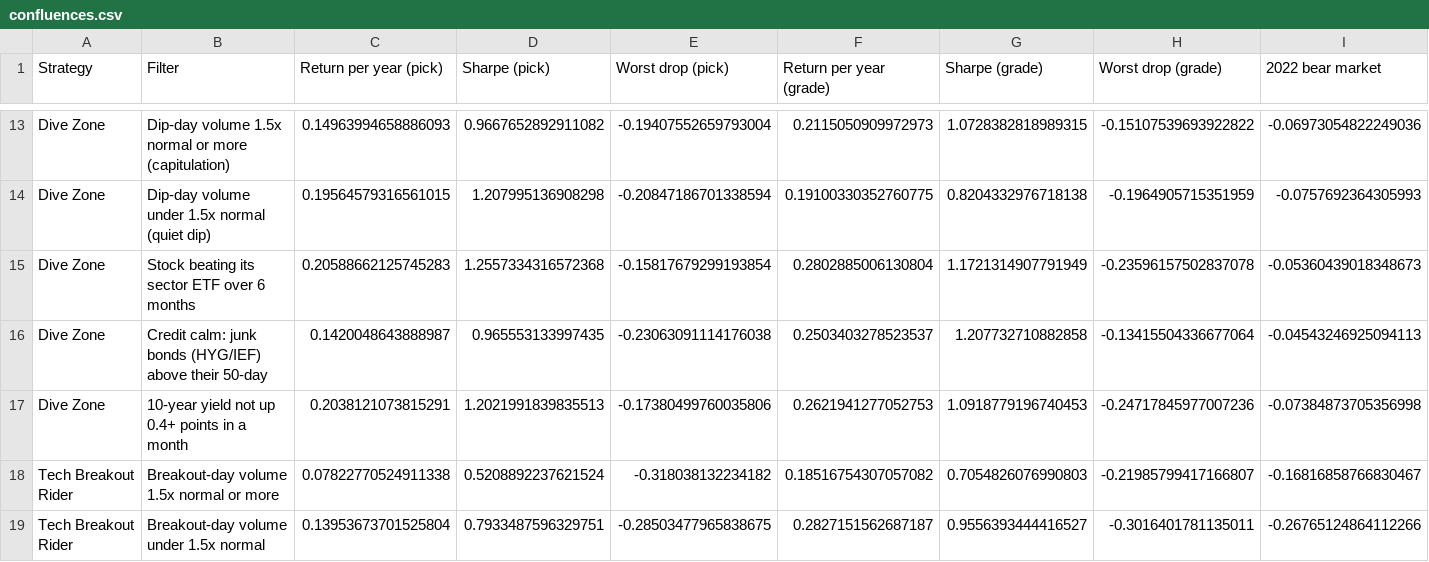
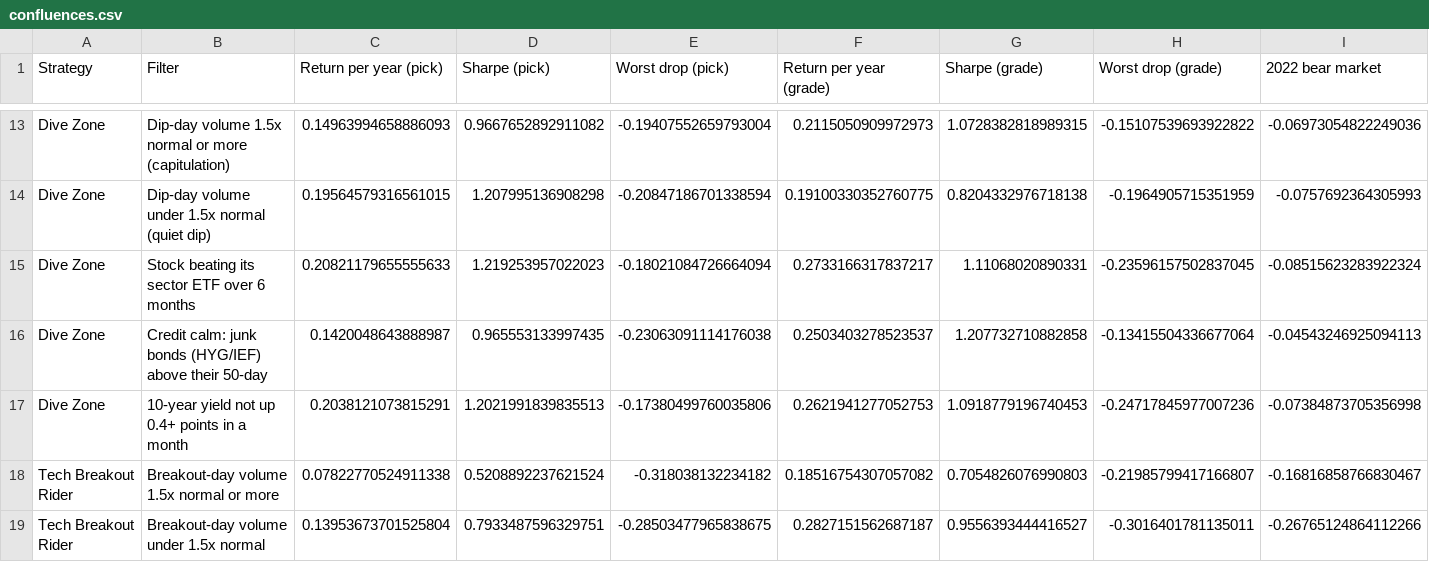
Before and after one commit to adiamlani130/SharkFin, a CSV file: sharkfin/research_data/edge_lab/confluences.csv, drawn as a sheet; only a part is shown, gaps mark what is left out; removed rows and columns are numbered as before the commit, all else as after; rows hold the shown columns only; the diff names each change by its address in the sheet, - before the commit and + after, or states it on an @@ line.

```diff
--- a/sharkfin/research_data/edge_lab/confluences.csv
+++ b/sharkfin/research_data/edge_lab/confluences.csv
-row 15: Dive Zone | Stock beating its sector ETF over 6 months | 0.20588662125745283 | 1.2557334316572368 | -0.15817679299193854 | 0.2802885006130804 | 1.1721314907791949 | -0.23596157502837078 | -0.05360439018348673
+row 15: Dive Zone | Stock beating its sector ETF over 6 months | 0.20821179655555633 | 1.219253957022023 | -0.18021084726664094 | 0.2733166317837217 | 1.11068020890331 | -0.23596157502837045 | -0.08515623283922324
```
Also changed, not shown: sharkfin/research_data/edge_lab/confluence_combos.csv, sharkfin/research_data/edge_lab/confluence_trades.csv, 35 other files.
